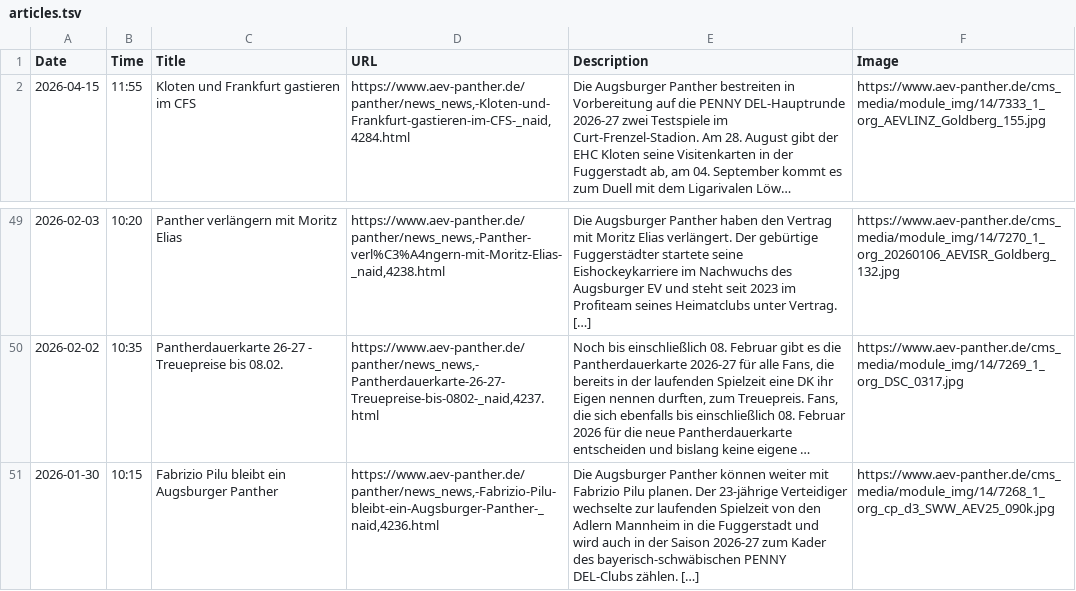
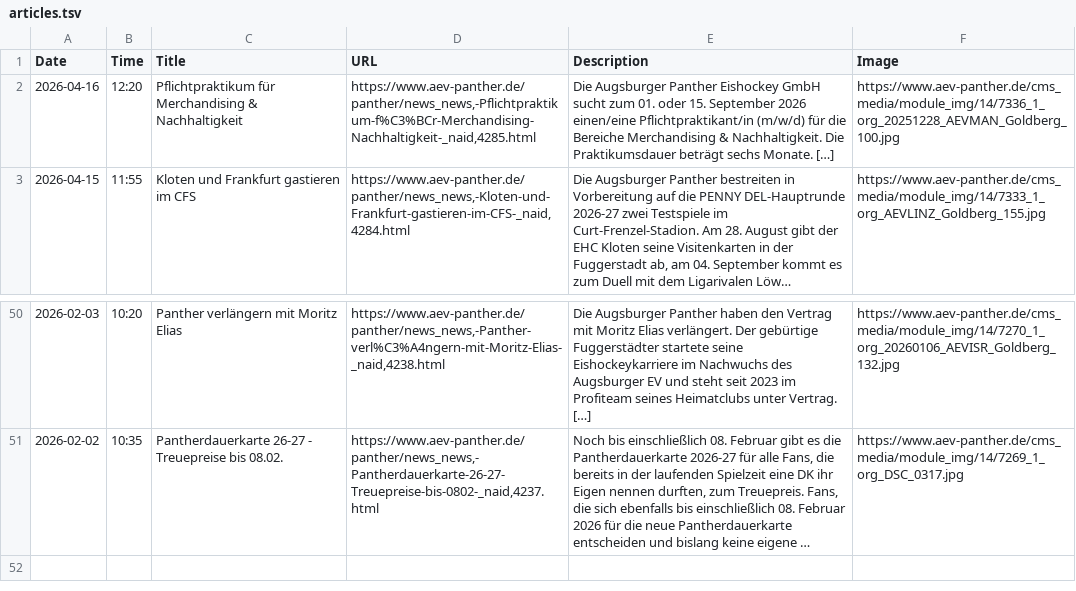
Before and after one commit to bennokress/rss-feeds, a TSV file: Augsburger Panther/articles.tsv, drawn as a sheet; only a part is shown, gaps mark what is left out; long unchanged cells end in …; removed rows and columns are numbered as before the commit, all else as after; the diff names each change by its address in the sheet, - before the commit and + after, or states it on an @@ line.

```diff
--- a/Augsburger Panther/articles.tsv
+++ b/Augsburger Panther/articles.tsv
+row 2: 2026-04-16 | 12:20 | Pflichtpraktikum für Merchandising & Nachhaltigkeit | https://www.aev-panther.de/panther/news_news,-Pflichtpraktikum-f%C3%BCr-Merchandising-Nachhaltigkeit-_naid,4285.html | Die Augsburger Panther Eishockey GmbH sucht zum 01. oder 15. September 2026 einen/eine Pflichtpraktikant/in (m/w/d) für die Bereiche Merchandising & Nachhaltigkeit. Die Praktikumsdauer beträgt sechs Monate. […] | https://www.aev-panther.de/cms_media/module_img/14/7336_1_org_20251228_AEVMAN_Goldberg_100.jpg
-row 51: 2026-01-30 | 10:15 | Fabrizio Pilu bleibt ein Augsburger Panther | https://www.aev-panther.de/panther/news_news,-Fabrizio-Pilu-bleibt-ein-Augsburger-Panther-_naid,4236.html | Die Augsburger Panther können weiter mit Fabrizio Pilu planen. Der 23-jährige Verteidiger wechselte zur laufenden Spielzeit von den Adlern Mannheim in die Fuggerstadt und wird auch in der Saison 2026-27 zum Kader des bayerisch-schwäbischen PENNY DEL-Clubs zählen. […] | https://www.aev-panther.de/cms_media/module_img/14/7268_1_org_cp_d3_SWW_AEV25_090k.jpg
```
Also changed, not shown: 1 other file.
